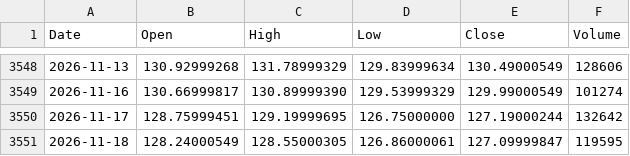
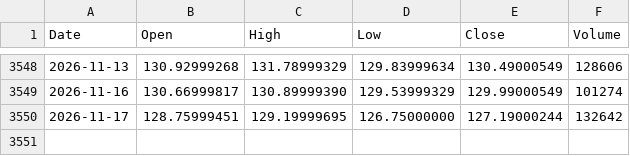
Before and after one commit to PJZoio/Dashboard-de-an-lise-t-cnica-e-gest-o-de-carteira, a CSV file: data/IWDA.AS.csv, drawn as a sheet; only a part is shown, gaps mark what is left out.

```diff
--- a/data/IWDA.AS.csv
+++ b/data/IWDA.AS.csv
@@ -3550,2 +3550 @@ Date,Open,High,Low,Close,Volume
 2026-11-17,128.75999451,129.19999695,126.75000000,127.19000244,132642
-2026-11-18,128.24000549,128.55000305,126.86000061,127.09999847,119595
```
Also changed, not shown: data/AGG.csv, data/EURUSD=X.csv, 39 other files.
